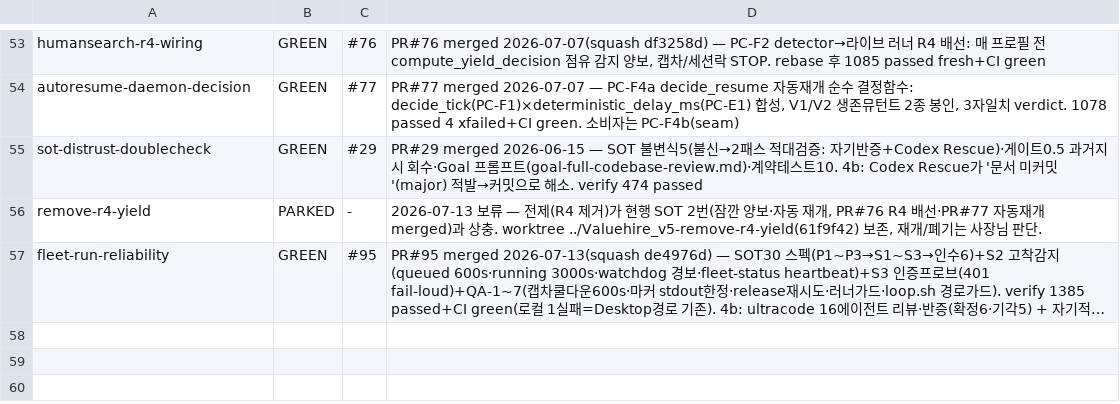
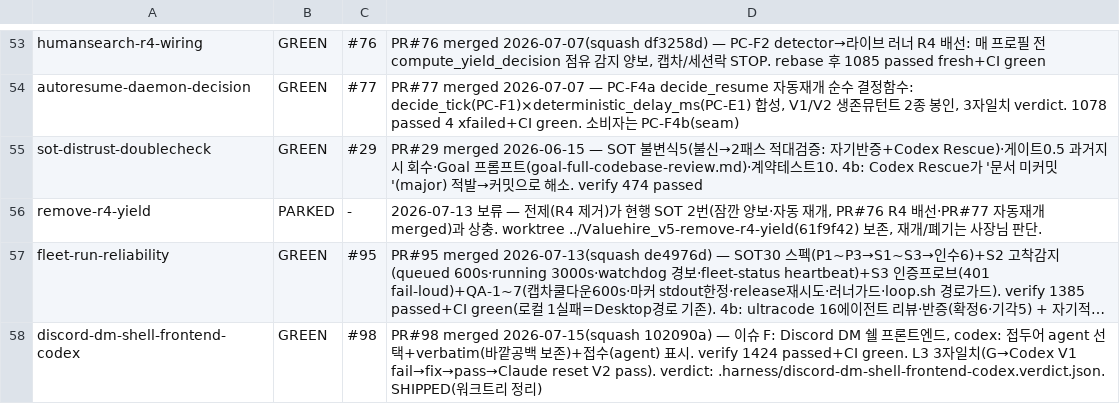
Before and after one commit to sangmokang/Valuehire_v5, a TSV file: .harness/red-ledger.tsv, drawn as a sheet; only a part is shown, gaps mark what is left out; long unchanged cells end in …; the diff names each change by its address in the sheet, - before the commit and + after, or states it on an @@ line.

```diff
--- a/.harness/red-ledger.tsv
+++ b/.harness/red-ledger.tsv
+row 58: discord-dm-shell-frontend-codex | GREEN | #98 | PR#98 merged 2026-07-15(squash 102090a) — 이슈 F: Discord DM 쉘 프론트엔드, codex: 접두어 agent 선택+verbatim(바깥공백 보존)+접수(agent) 표시. verify 1424 passed+CI green. L3 3자일치(G→Codex V1 fail→fix→pass→Claude reset V2 pass). verdict: .harness/discord-dm-shell-frontend-codex.verdict.json. SHIPPED(워크트리 정리)
```
Also changed, not shown: 1 other file.
